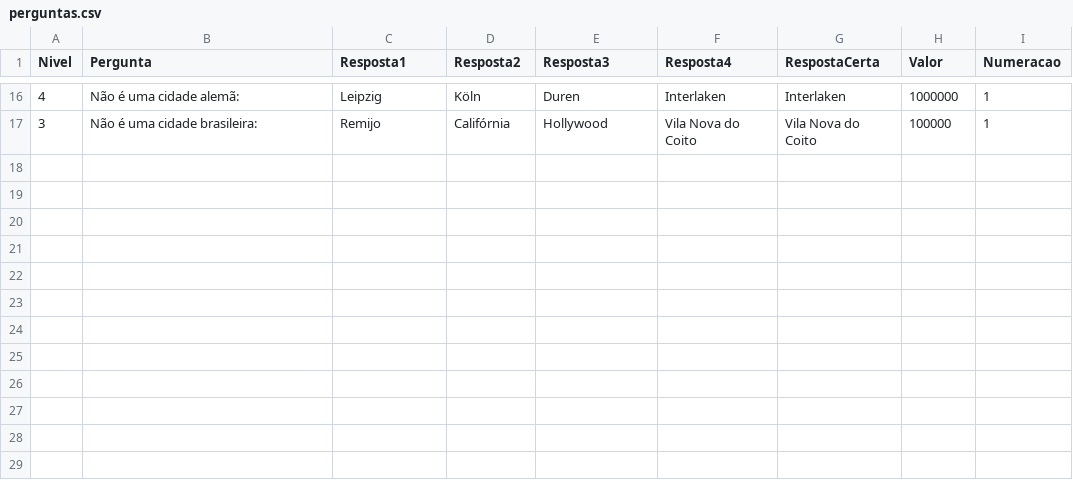
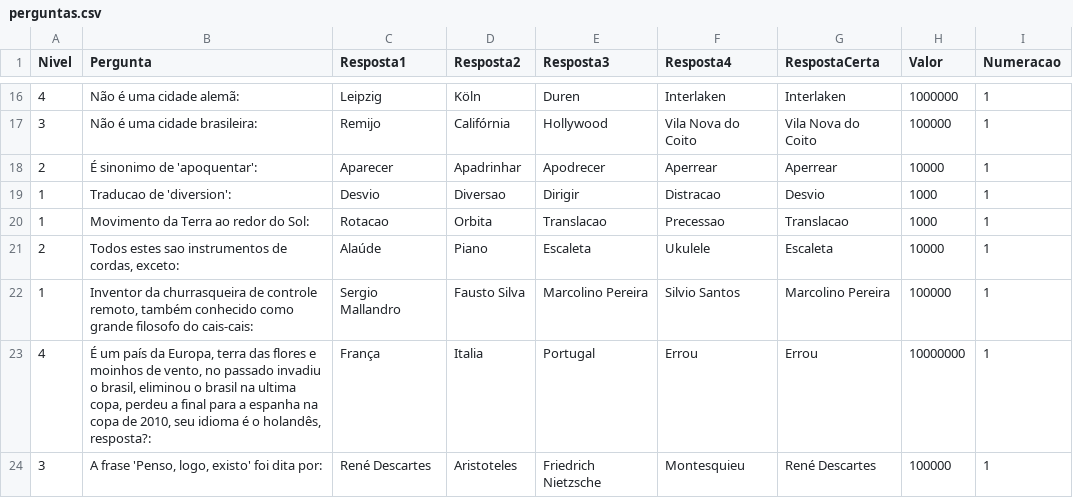
Before and after one commit to AndressAndrade/ufba-java-jogodomilhaosibugator, a CSV file: ShowdoMilhao/perguntas.csv, drawn as a sheet; only a part is shown, gaps mark what is left out.

Commit message:
Update perguntas.csv

```diff
--- a/ShowdoMilhao/perguntas.csv
+++ b/ShowdoMilhao/perguntas.csv
@@ -17 +17,8 @@ Nivel,Pergunta,Resposta1,Resposta2,Resposta3,Resposta4,RespostaCerta,Valor,Numer
 "3","Não é uma cidade brasileira:","Remijo","Califórnia","Hollywood","Vila Nova do Coito","Vila Nova do Coito","100000","1"
+"2", "É sinonimo de 'apoquentar':", "Aparecer", "Apadrinhar", "Apodrecer", "Aperrear","Aperrear", "10000","1"
+"1", "Traducao de 'diversion':", "Desvio", "Diversao", "Dirigir", "Distracao", "Desvio", "1000", "1"
+"1", "Movimento da Terra ao redor do Sol:", "Rotacao", "Orbita", "Translacao", "Precessao","Translacao","1000","1"
+"2", "Todos estes sao instrumentos de cordas, exceto:", "Alaúde", "Piano", "Escaleta", "Ukulele", "Escaleta", "10000", "1"
+"1","Inventor da churrasqueira de controle remoto, também conhecido como grande filosofo do cais-cais:", "Sergio Mallandro", "Fausto Silva", "Marcolino Pereira", "Silvio Santos", "Marcolino Pereira", "100000", "1"
+"4", "É um país da Europa, terra das flores e moinhos de vento, no passado invadiu o brasil, eliminou o brasil na ultima copa, perdeu a final para a espanha na copa de 2010, seu idioma é o holandês, resposta?:", "França", "Italia", "Portugal", "Errou", "Errou", "10000000", "1"
+"3", " A frase 'Penso, logo, existo' foi dita por:", "René Descartes", "Aristoteles", "Friedrich Nietzsche", "Montesquieu", "René Descartes", "100000", "1"
```
